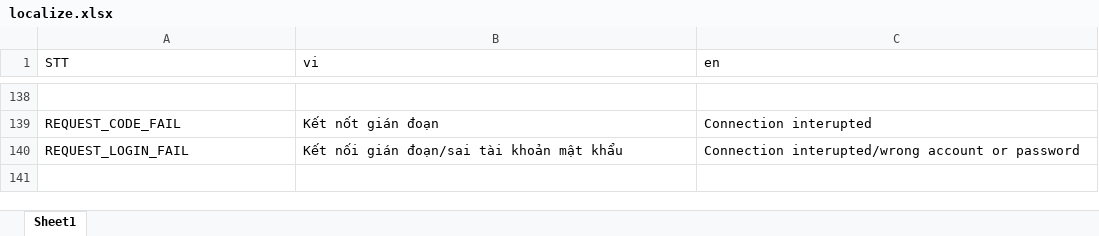
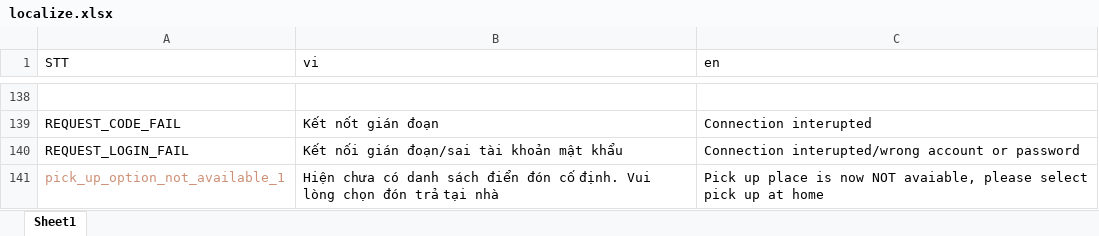
Before and after one commit to doannd1997/RN, an Excel workbook: tools/localize/localize.xlsx, sheet Sheet1, drawn as a sheet; only a part is shown, gaps mark what is left out; values as stored, in another font and other column widths than the file's, no borders; the diff names each change by its address in the sheet, - before the commit and + after, or states it on an @@ line.

```diff
--- a/tools/localize/localize.xlsx (sheet Sheet1)
+++ b/tools/localize/localize.xlsx (sheet Sheet1)
+row 141: pick_up_option_not_available_1 | Hiện chưa có danh sách điển đón cố định. Vui lòng chọn đón trả tại nhà | Pick up place is now NOT avaiable, please select pick up at home
```
Also changed, not shown: 19 other files.
